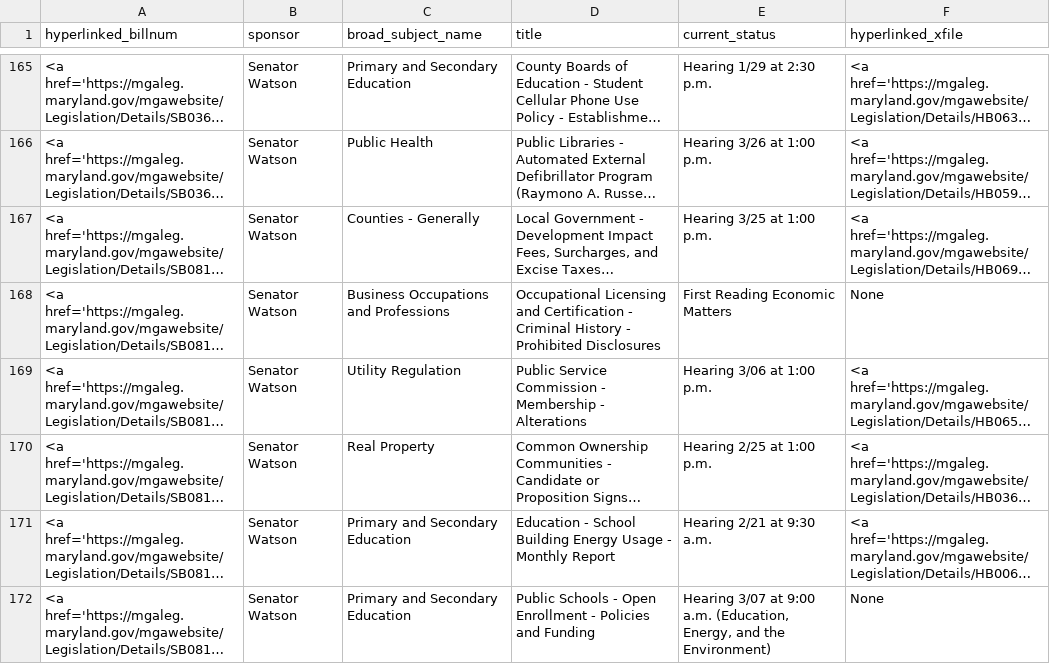
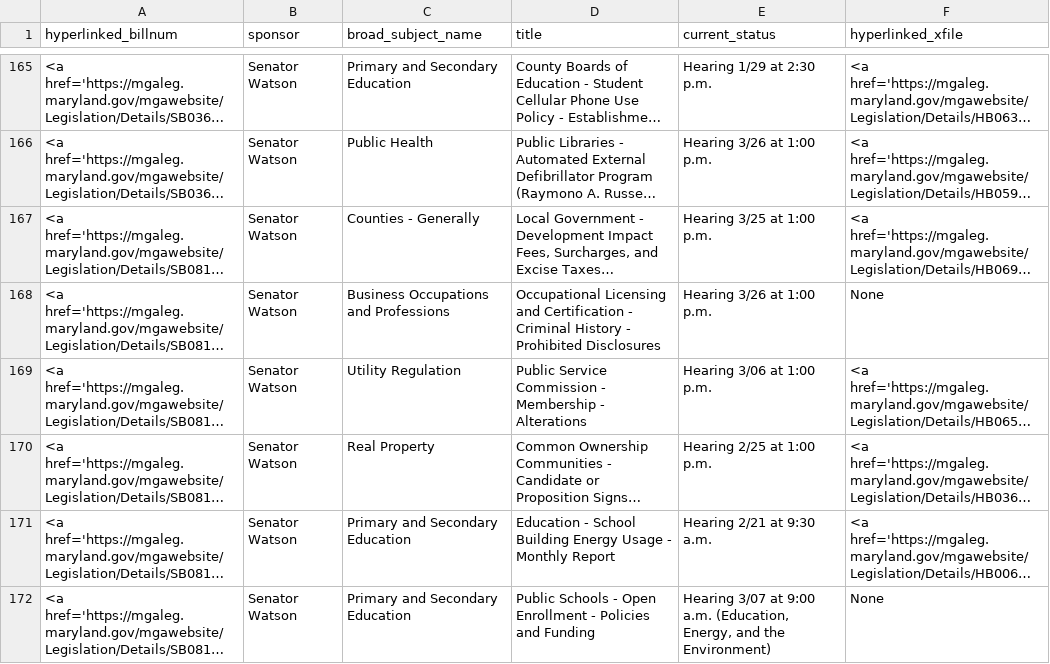
Before and after one commit to Baltimore-Sun/md-ga-bill-tracker, a CSV file: howtab.csv, drawn as a sheet; only a part is shown, gaps mark what is left out; long unchanged cells end in …; the diff names each change by its address in the sheet, - before the commit and + after, or states it on an @@ line.

```diff
--- a/howtab.csv
+++ b/howtab.csv
-E168 (current_status): First Reading Economic Matters
+E168 (current_status): Hearing 3/26 at 1:00 p.m.
```
Also changed, not shown: aatab.csv.
